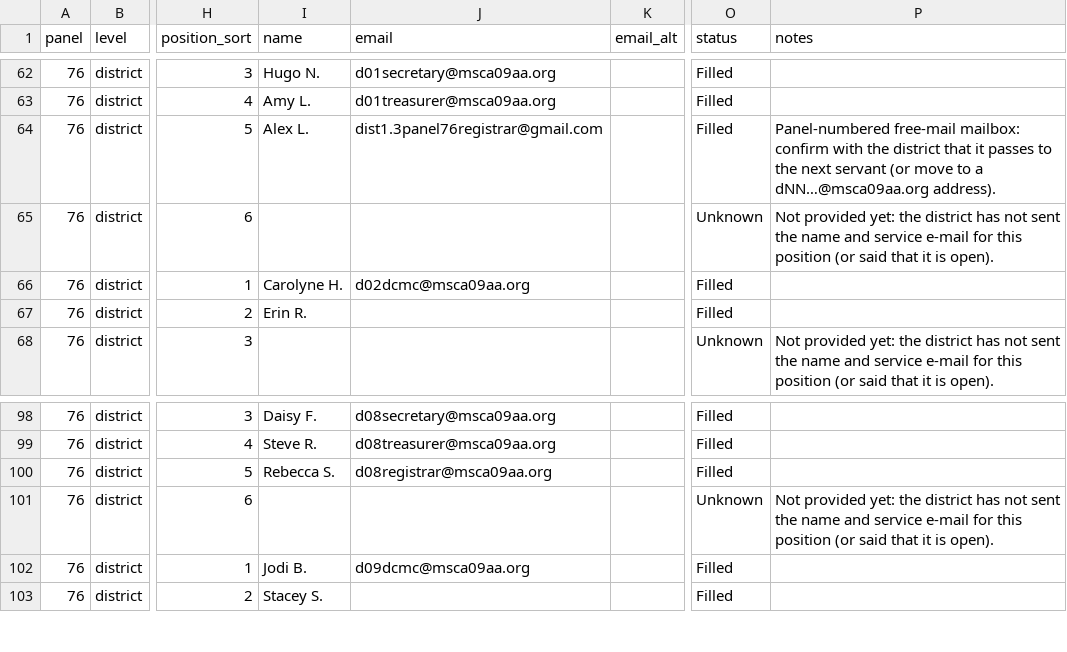
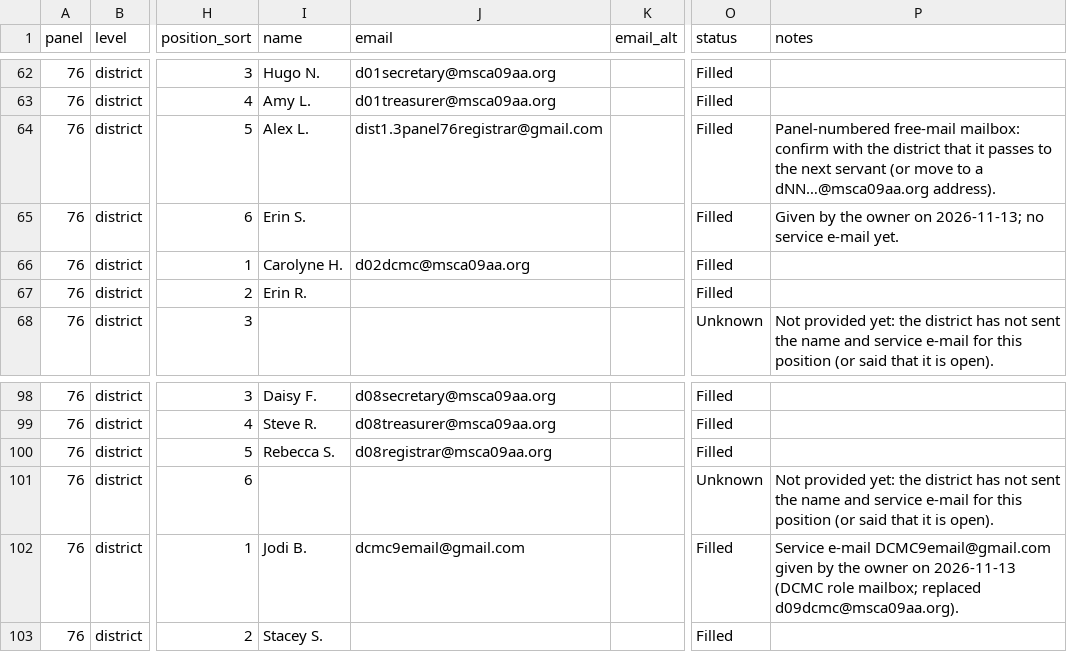
Before and after one commit to MKP715/MSCA09, a CSV file: data/trusted-servants.csv, drawn as a sheet; only a part is shown, gaps mark what is left out; the diff names each change by its address in the sheet, - before the commit and + after, or states it on an @@ line.

```diff
--- a/data/trusted-servants.csv
+++ b/data/trusted-servants.csv
-I65 (name): (empty)
+I65 (name): Erin S.
-O65 (status): Unknown
+O65 (status): Filled
-P65 (notes): Not provided yet: the district has not sent the name and service e-mail for this position (or said that it is open).
+P65 (notes): Given by the owner on 2026-11-13; no service e-mail yet.
-J102 (email): d09dcmc@msca09aa.org
+J102 (email): dcmc9email@gmail.com
-P102 (notes): (empty)
+P102 (notes): Service e-mail DCMC9email@gmail.com given by the owner on 2026-11-13 (DCMC role mailbox; replaced d09dcmc@msca09aa.org).
```
Also changed, not shown: data/contact-allowlist.csv, data/districts.csv, 10 other files.
